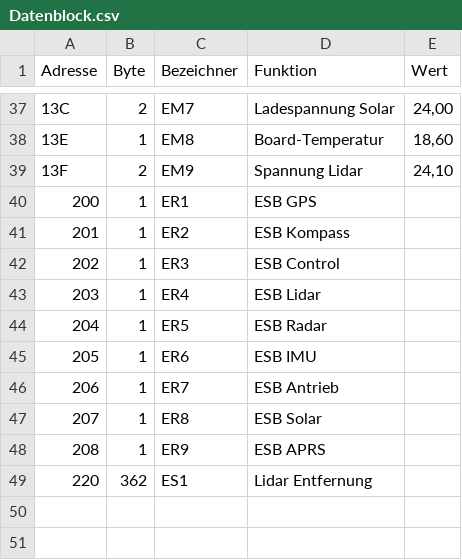
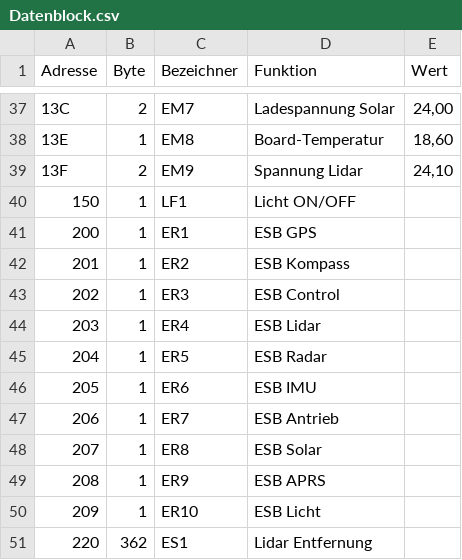
Before and after one commit to s2chhaen/USV, a CSV file: 02 Software/97 tools/Datenblock.csv, drawn as a sheet; only a part is shown, gaps mark what is left out; the diff names each change by its address in the sheet, - before the commit and + after, or states it on an @@ line.

Commit message:
Datenblock erweitert (Lichterführung)

```diff
--- a/02 Software/97 tools/Datenblock.csv
+++ b/02 Software/97 tools/Datenblock.csv
+row 40: 150 | 1 | LF1 | Licht ON/OFF
+row 50: 209 | 1 | ER10 | ESB Licht
```
